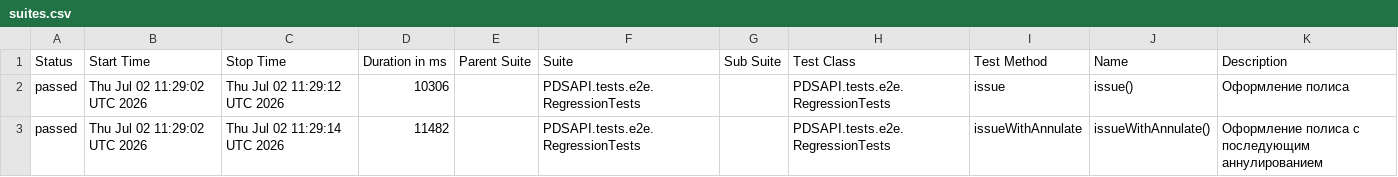
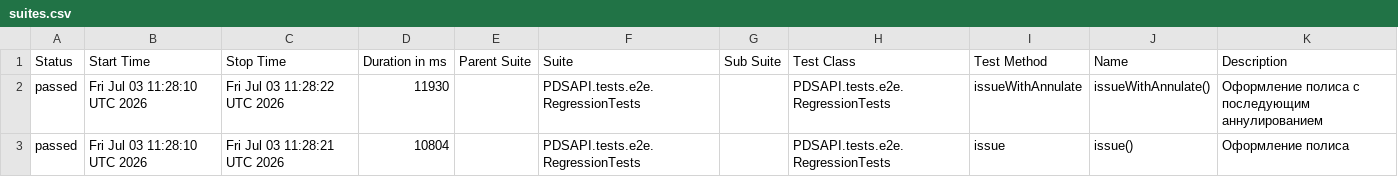
Before and after one commit to Dania13/java-test-QA, a CSV file: data/suites.csv, drawn as a sheet.

```diff
--- a/data/suites.csv
+++ b/data/suites.csv
@@ -1,3 +1,3 @@
 "Status","Start Time","Stop Time","Duration in ms","Parent Suite","Suite","Sub Suite","Test Class","Test Method","Name","Description"
-"passed","Thu Jul 02 11:29:02 UTC 2026","Thu Jul 02 11:29:12 UTC 2026","10306","","PDSAPI.tests.e2e.RegressionTests","","PDSAPI.tests.e2e.RegressionTests","issue","issue()","Оформление полиса"
-"passed","Thu Jul 02 11:29:02 UTC 2026","Thu Jul 02 11:29:14 UTC 2026","11482","","PDSAPI.tests.e2e.RegressionTests","","PDSAPI.tests.e2e.RegressionTests","issueWithAnnulate","issueWithAnnulate()","Оформление полиса с последующим аннулированием"
+"passed","Fri Jul 03 11:28:10 UTC 2026","Fri Jul 03 11:28:22 UTC 2026","11930","","PDSAPI.tests.e2e.RegressionTests","","PDSAPI.tests.e2e.RegressionTests","issueWithAnnulate","issueWithAnnulate()","Оформление полиса с последующим аннулированием"
+"passed","Fri Jul 03 11:28:10 UTC 2026","Fri Jul 03 11:28:21 UTC 2026","10804","","PDSAPI.tests.e2e.RegressionTests","","PDSAPI.tests.e2e.RegressionTests","issue","issue()","Оформление полиса"
```
Also changed, not shown: 53 other files.
